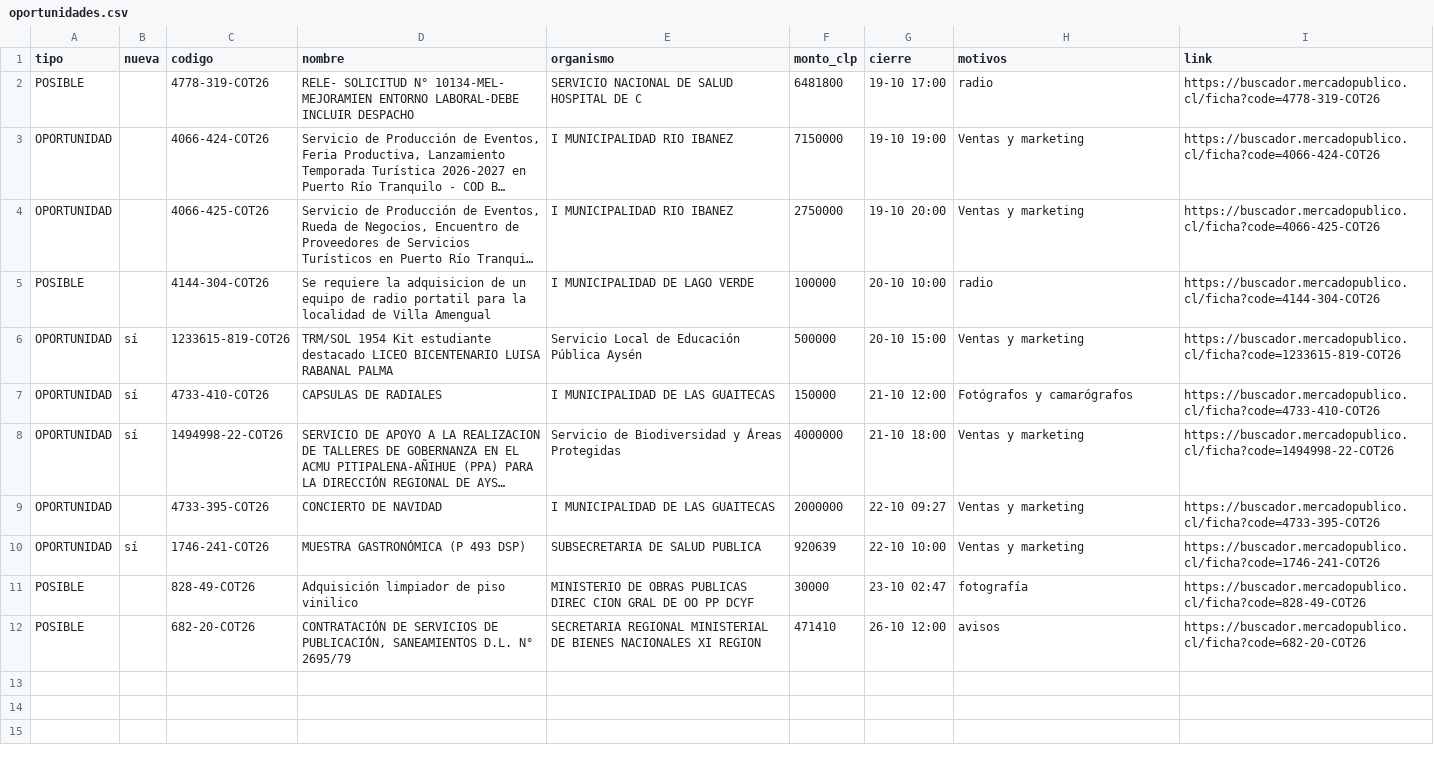
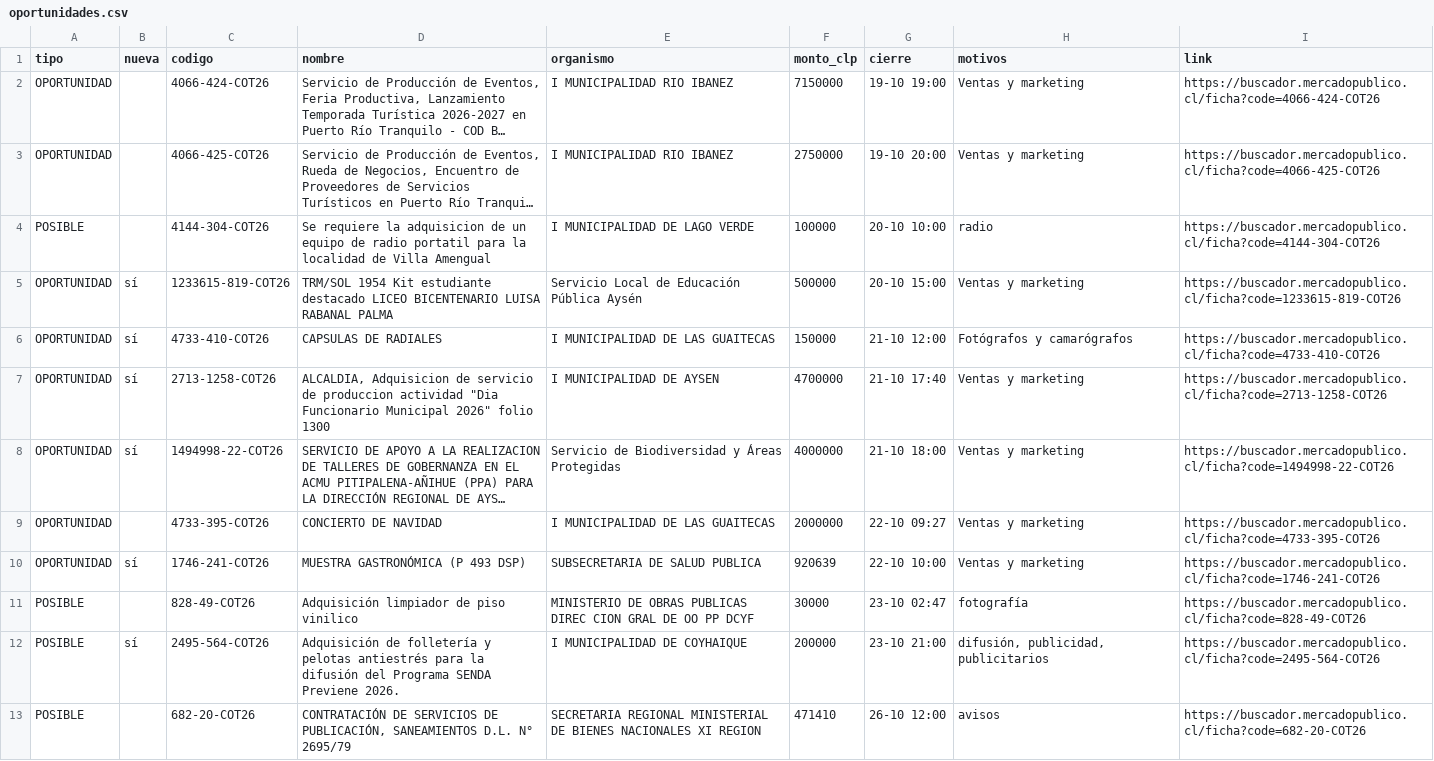
Before and after one commit to ricardoarevalo2/radar-aysen, a CSV file: docs/oportunidades.csv, drawn as a sheet; long unchanged cells end in …; removed rows and columns are numbered as before the commit, all else as after; the diff names each change by its address in the sheet, - before the commit and + after, or states it on an @@ line.

```diff
--- a/docs/oportunidades.csv
+++ b/docs/oportunidades.csv
-row 2: POSIBLE |  | 4778-319-COT26 | RELE- SOLICITUD N° 10134-MEL- MEJORAMIEN ENTORNO LABORAL-DEBE INCLUIR DESPACHO | SERVICIO NACIONAL DE SALUD HOSPITAL DE C | 6481800 | 19-10 17:00 | radio | https://buscador.mercadopublico.cl/ficha?code=4778-319-COT26
+row 7: OPORTUNIDAD | sí | 2713-1258-COT26 | ALCALDIA, Adquisicion de servicio de produccion actividad "Dia Funcionario Municipal 2026" folio 1300 | I MUNICIPALIDAD DE AYSEN | 4700000 | 21-10 17:40 | Ventas y marketing | https://buscador.mercadopublico.cl/ficha?code=2713-1258-COT26
+row 12: POSIBLE | sí | 2495-564-COT26 | Adquisición de folletería y pelotas antiestrés para la difusión del Programa SENDA Previene 2026. | I MUNICIPALIDAD DE COYHAIQUE | 200000 | 23-10 21:00 | difusión, publicidad, publicitarios | https://buscador.mercadopublico.cl/ficha?code=2495-564-COT26
```
Also changed, not shown: docs/z-f3312e8e/oportunidades.csv, 8 other files.
